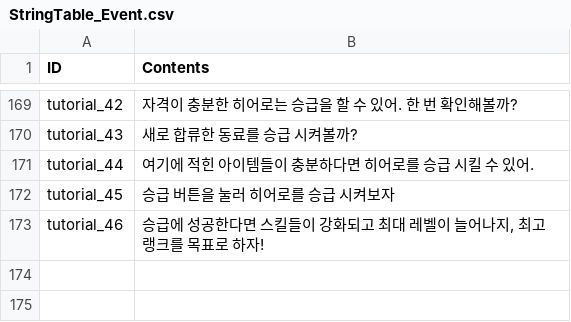
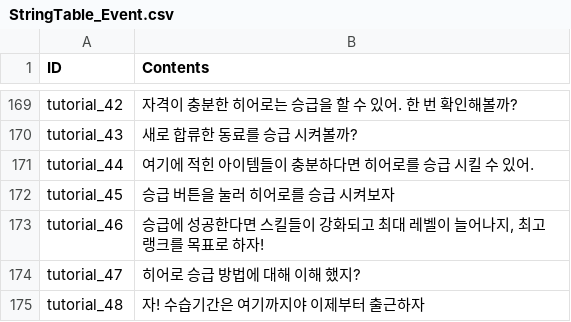
Before and after one commit to rockdo4/metacraft, a CSV file: Assets/Tables/StringTable_Event.csv, drawn as a sheet; only a part is shown, gaps mark what is left out; the diff names each change by its address in the sheet, - before the commit and + after, or states it on an @@ line.

```diff
--- a/Assets/Tables/StringTable_Event.csv
+++ b/Assets/Tables/StringTable_Event.csv
+row 174: tutorial_47 | 히어로 승급 방법에 대해 이해 했지?
+row 175: tutorial_48 | 자! 수습기간은 여기까지야 이제부터 출근하자
```
Also changed, not shown: Assets/Tables/ItemInfoTable.csv, Assets/Tables/TutorialIndexTable.csv, 3 other files.
